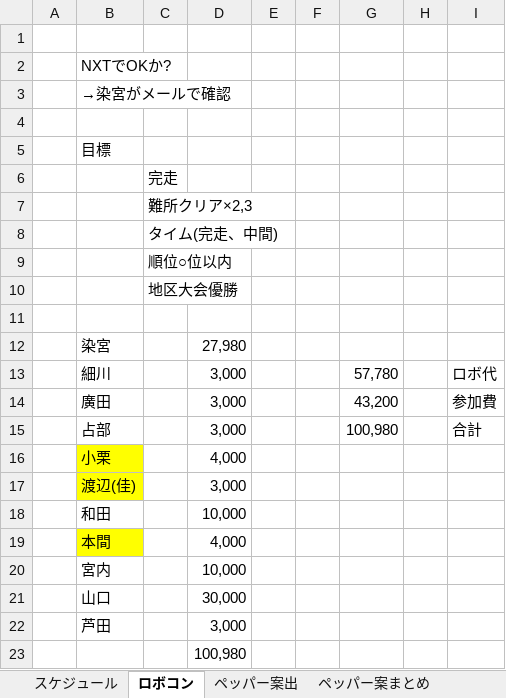
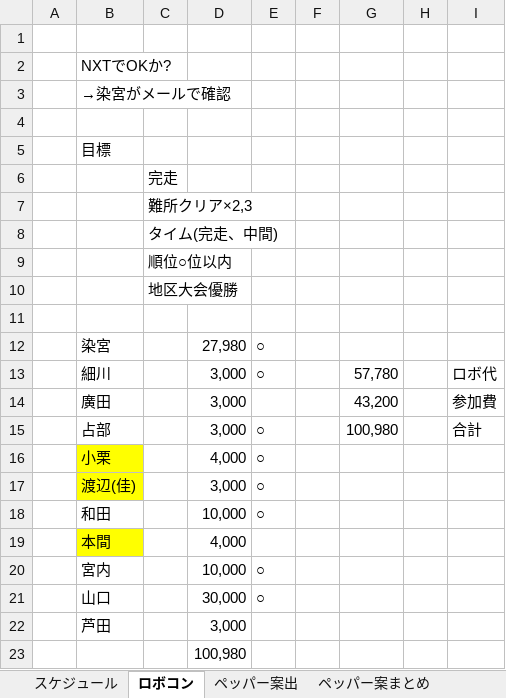
Before and after one commit to koki-hosokawa/frobo, an Excel workbook: ETRobo/doc/ロボコンスケジュール.xlsx, sheet ロボコン, drawn as a sheet; values as stored, in another font and other column widths than the file's, no borders; the diff names each change by its address in the sheet, - before the commit and + after, or states it on an @@ line.

Commit message:
更新

```diff
--- a/ETRobo/doc/ロボコンスケジュール.xlsx (sheet ロボコン)
+++ b/ETRobo/doc/ロボコンスケジュール.xlsx (sheet ロボコン)
-E12:E13: (empty)
+E12:E13: ○
-E15:E18: (empty)
+E15:E18: ○
-E20:E21: (empty)
+E20:E21: ○
```
Also changed, not shown: sheet スケジュール.
